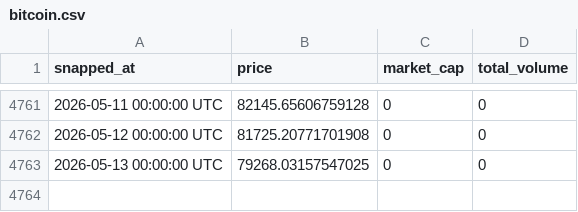
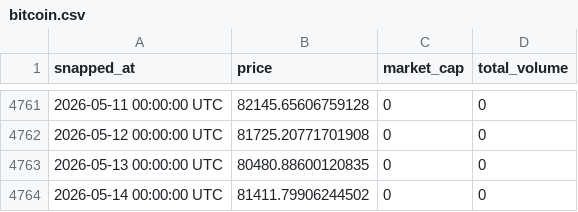
Before and after one commit to kittycapital/crypto-history, a CSV file: data/bitcoin.csv, drawn as a sheet; only a part is shown, gaps mark what is left out.

```diff
--- a/data/bitcoin.csv
+++ b/data/bitcoin.csv
@@ -4762,2 +4762,3 @@ snapped_at,price,market_cap,total_volume
 2026-05-12 00:00:00 UTC,81725.20771701908,0,0
-2026-05-13 00:00:00 UTC,79268.03157547025,0,0
+2026-05-13 00:00:00 UTC,80480.88600120835,0,0
+2026-05-14 00:00:00 UTC,81411.79906244502,0,0
```
Also changed, not shown: data/ethereum.csv, data/solana.csv.
